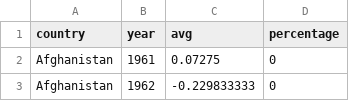
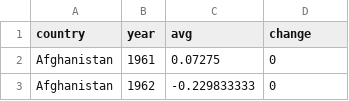
Before and after one commit to szhangg18/szhangg18.github.io, a CSV file: countryYearsMA2.csv, drawn as a sheet; only a part is shown.

Commit message:
Add files via upload

```diff
--- a/countryYearsMA2.csv
+++ b/countryYearsMA2.csv
@@ -1,2 +1,2 @@
-country,year,avg,percentage
+country,year,avg,change
 Afghanistan,1961,0.07275,0
```
